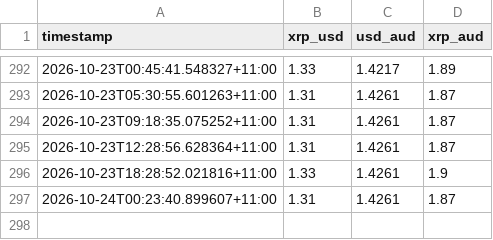
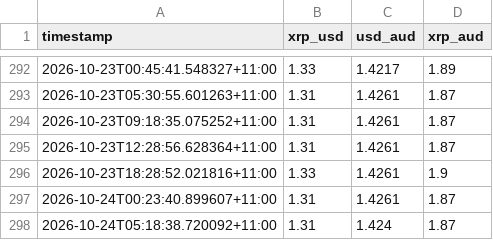
Before and after one commit to Lighterchu/xrp-bot, a CSV file: data/price_history.csv, drawn as a sheet; only a part is shown, gaps mark what is left out; the diff names each change by its address in the sheet, - before the commit and + after, or states it on an @@ line.

Commit message:
Update XRP price history

```diff
--- a/data/price_history.csv
+++ b/data/price_history.csv
+row 298: 2026-10-24T05:18:38.720092+11:00 | 1.31 | 1.424 | 1.87
```
